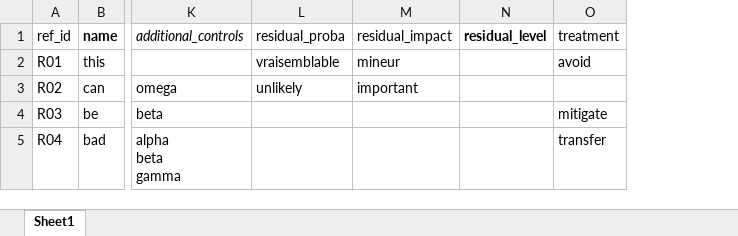
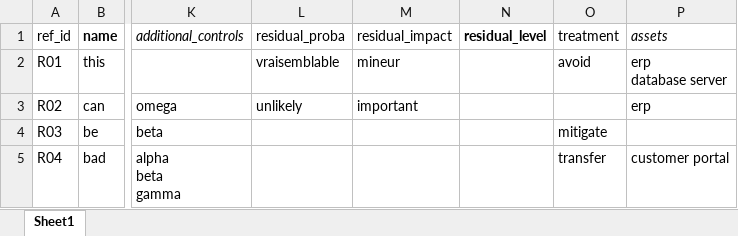
Before and after one commit to intuitem/ciso-assistant-community, an Excel workbook: backend/data_wizard/import_templates/risk_assessment_template.xlsx, sheet Sheet1, drawn as a sheet; only a part is shown, gaps mark what is left out; values as stored, in another font and other column widths than the file's, no borders; ↵ is a line break in a cell; the diff names each change by its address in the sheet, - before the commit and + after, or states it on an @@ line.

Commit message:
feat(ai): support risk assessment import on chat and refactor underlying code

```diff
--- a/backend/data_wizard/import_templates/risk_assessment_template.xlsx (sheet Sheet1)
+++ b/backend/data_wizard/import_templates/risk_assessment_template.xlsx (sheet Sheet1)
+column P (assets), rows 2-5: erp ↵ database server | erp |  | customer portal
```
Also changed, not shown: backend/data_wizard/import_templates/findings_assessment_template.xlsx, 10 other files.
